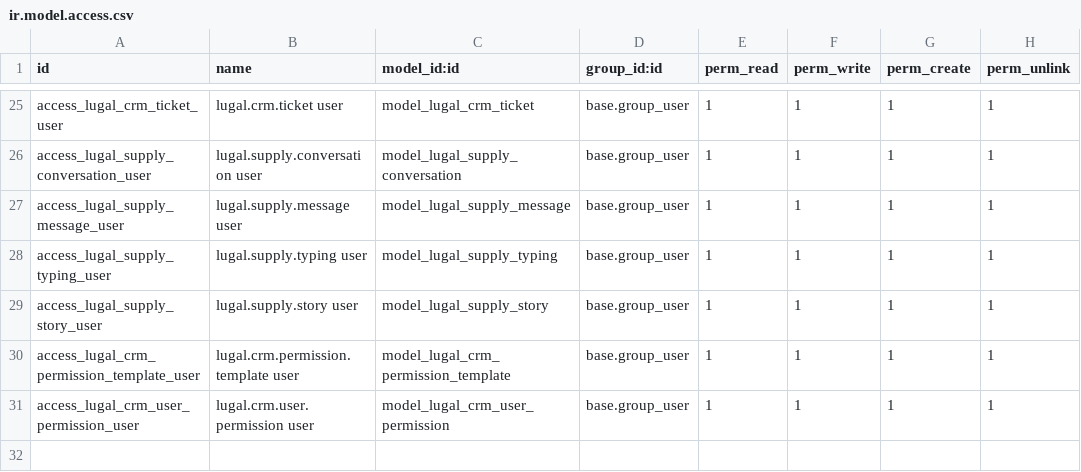
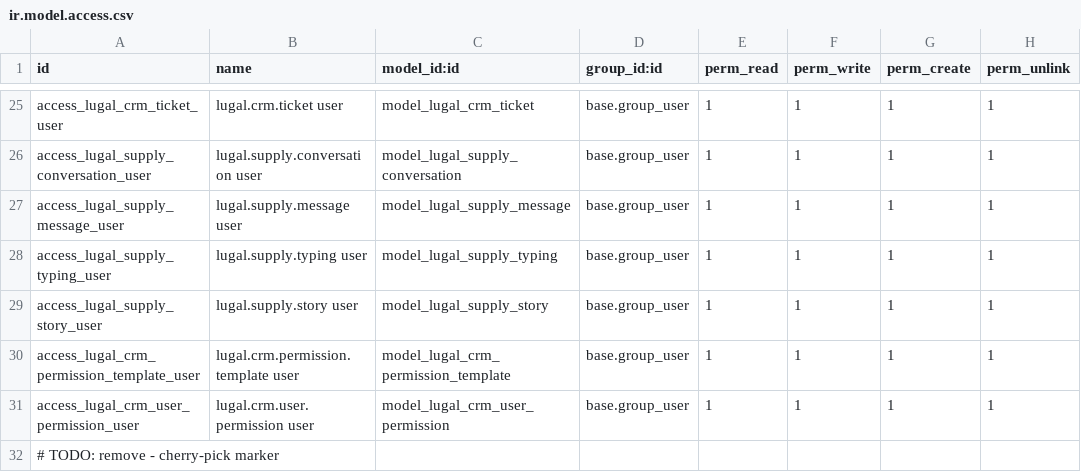
Before and after one commit to alhamza7/omarware, a CSV file: addons/lugal_crm/security/ir.model.access.csv, drawn as a sheet; only a part is shown, gaps mark what is left out; the diff names each change by its address in the sheet, - before the commit and + after, or states it on an @@ line.

```diff
--- a/addons/lugal_crm/security/ir.model.access.csv
+++ b/addons/lugal_crm/security/ir.model.access.csv
+row 32: # TODO: remove - cherry-pick marker
```
Also changed, not shown: addons/lugal_email/security/ir.model.access.csv, 46 other files.
